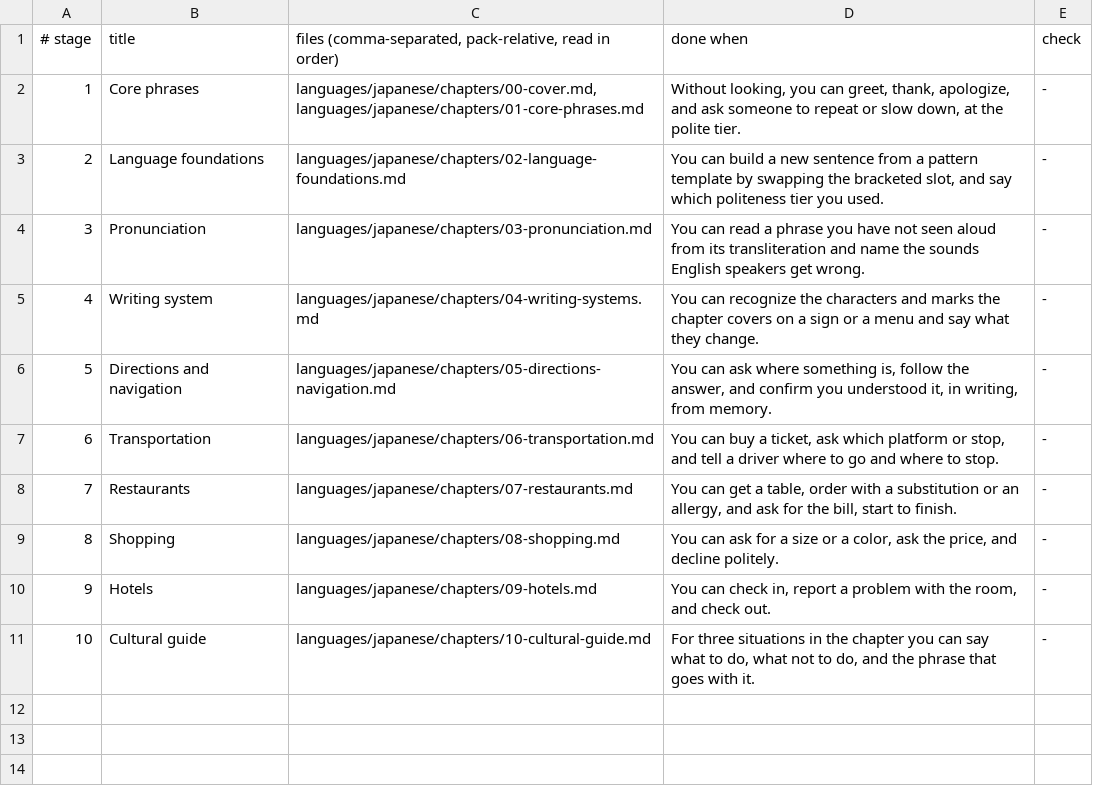
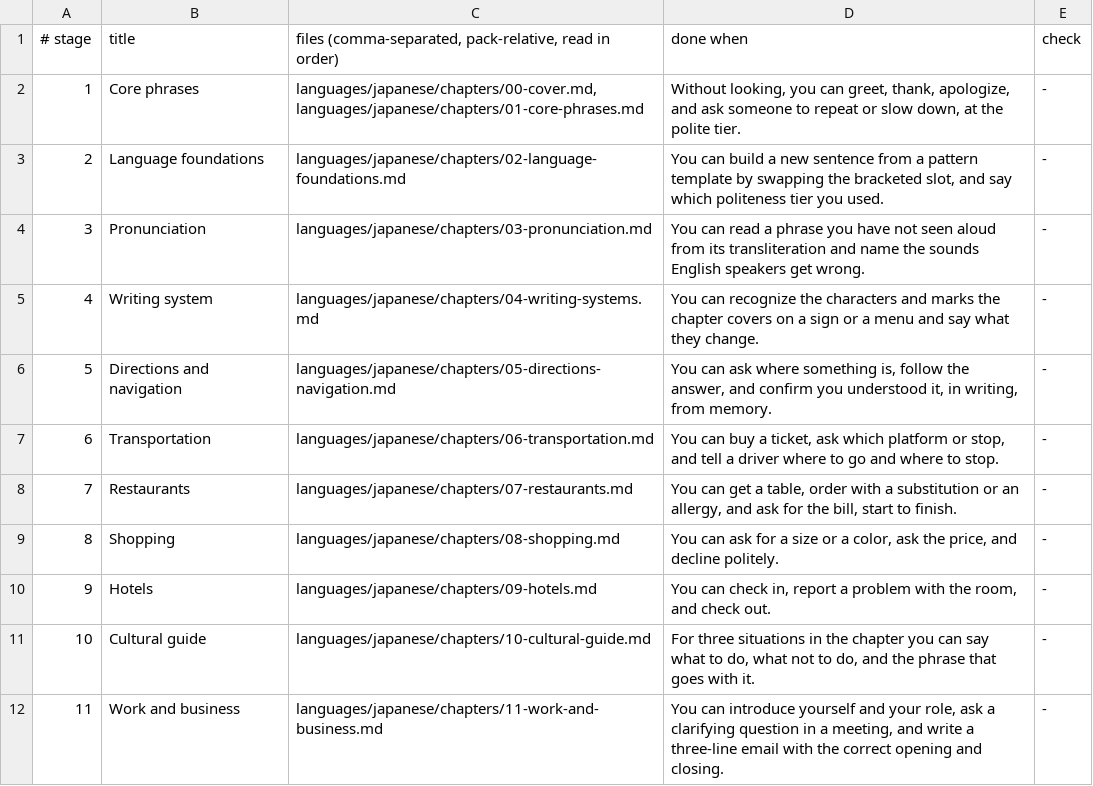
Before and after one commit to urmzd/openlearn, a TSV file: packs/languide/paths/japanese/path.tsv, drawn as a sheet; the diff names each change by its address in the sheet, - before the commit and + after, or states it on an @@ line.

Commit message:
feat(languide): support Arabic, Cyrillic and Chinese scripts and add paths for five languages
Add a Pandoc filter that sets Arabic-script text right to left under
XeLaTeX, pick Simplified Chinese and Arabic fonts by language, and fix
the font checks that failed under pipefail. Register Arabic, French,
Mandarin, Russian, and Tajik and Persian in the manifest with staged
paths, and add a work and business stage to every path.

```diff
--- a/packs/languide/paths/japanese/path.tsv
+++ b/packs/languide/paths/japanese/path.tsv
+row 12: 11 | Work and business | languages/japanese/chapters/11-work-and-business.md | You can introduce yourself and your role, ask a clarifying question in a meeting, and write a three-line email with the correct opening and closing. | -
```
Also changed, not shown: packs/languide/paths/spanish/path.tsv, 21 other files.
